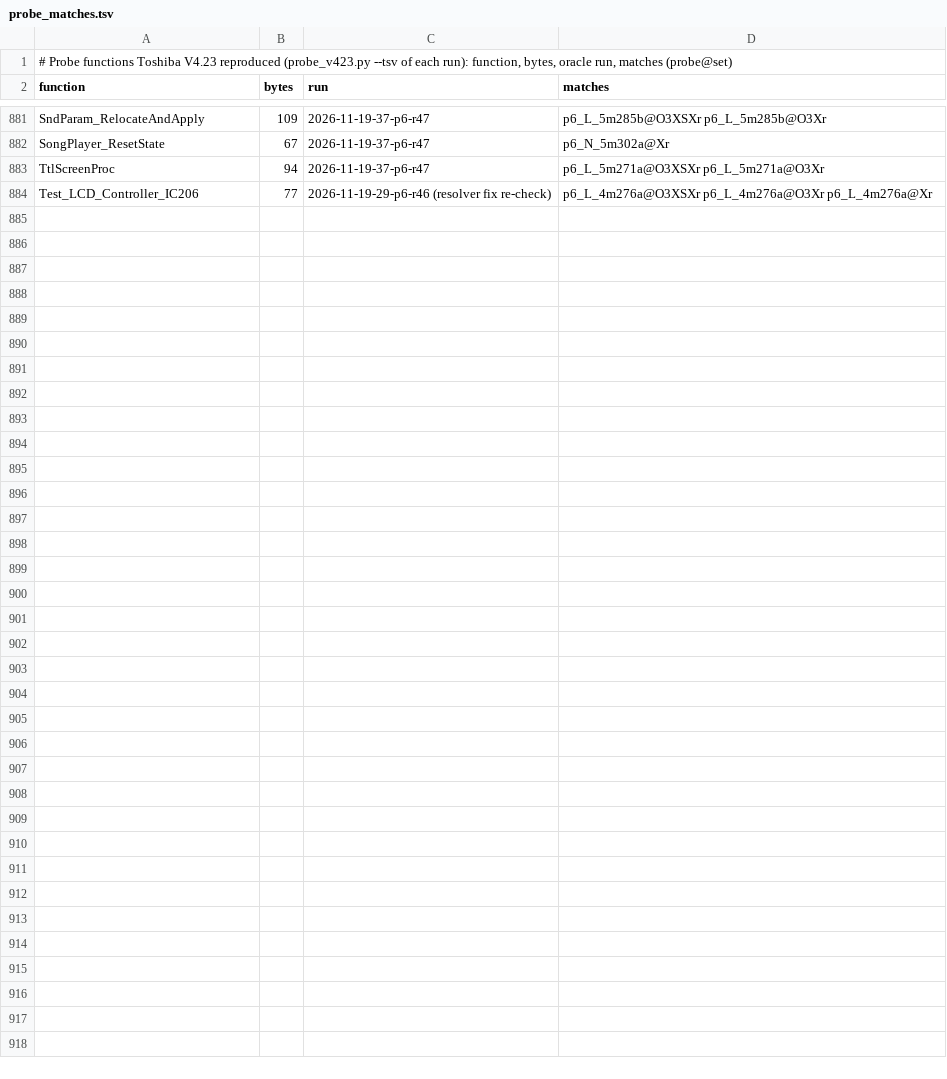
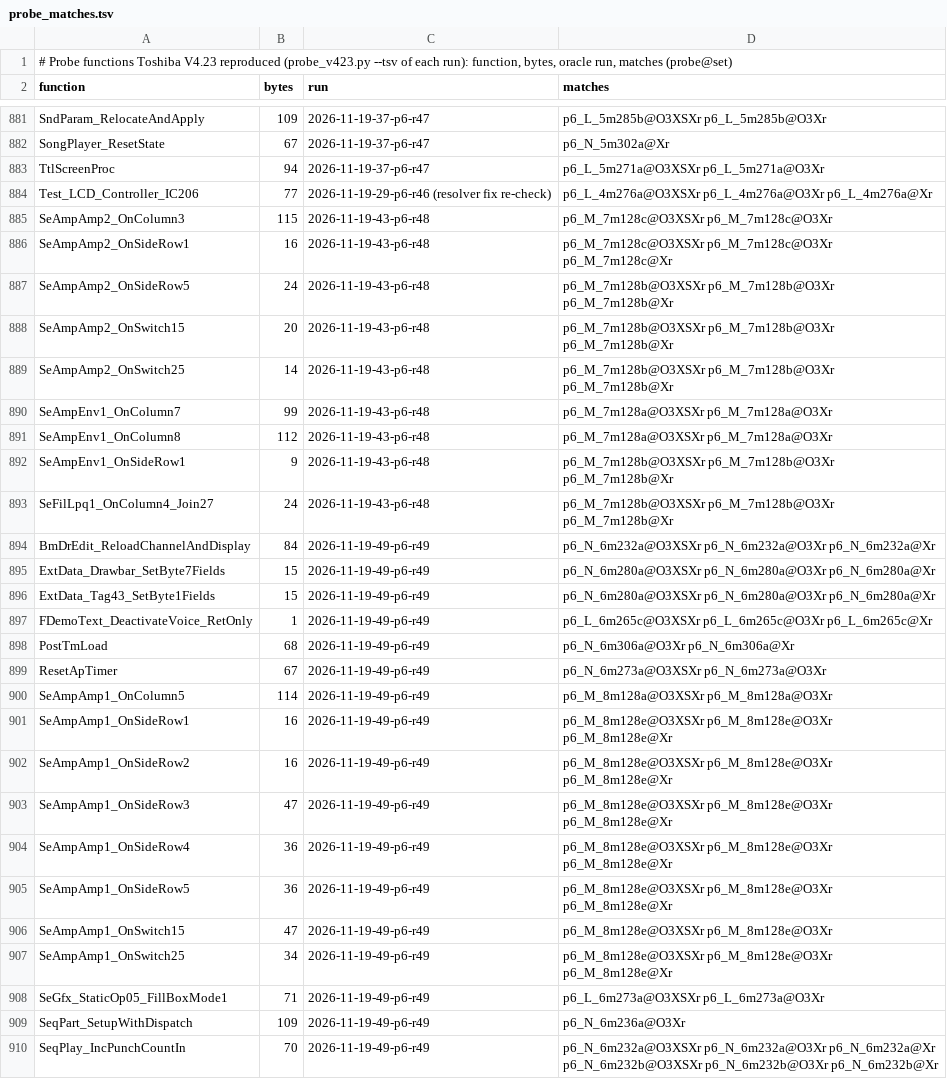
Before and after one commit to ArqueologiaDigital/technics-roms-disasm, a TSV file: notes/cc900-phase6-2026-11-16/probe_matches.tsv, drawn as a sheet; only a part is shown, gaps mark what is left out; the diff names each change by its address in the sheet, - before the commit and + after, or states it on an @@ line.

```diff
--- a/notes/cc900-phase6-2026-11-16/probe_matches.tsv
+++ b/notes/cc900-phase6-2026-11-16/probe_matches.tsv
+row 885: SeAmpAmp2_OnColumn3 | 115 | 2026-11-19-43-p6-r48 | p6_M_7m128c@O3XSXr p6_M_7m128c@O3Xr
+row 886: SeAmpAmp2_OnSideRow1 | 16 | 2026-11-19-43-p6-r48 | p6_M_7m128c@O3XSXr p6_M_7m128c@O3Xr p6_M_7m128c@Xr
+row 887: SeAmpAmp2_OnSideRow5 | 24 | 2026-11-19-43-p6-r48 | p6_M_7m128b@O3XSXr p6_M_7m128b@O3Xr p6_M_7m128b@Xr
+row 888: SeAmpAmp2_OnSwitch15 | 20 | 2026-11-19-43-p6-r48 | p6_M_7m128b@O3XSXr p6_M_7m128b@O3Xr p6_M_7m128b@Xr
+row 889: SeAmpAmp2_OnSwitch25 | 14 | 2026-11-19-43-p6-r48 | p6_M_7m128b@O3XSXr p6_M_7m128b@O3Xr p6_M_7m128b@Xr
+row 890: SeAmpEnv1_OnColumn7 | 99 | 2026-11-19-43-p6-r48 | p6_M_7m128a@O3XSXr p6_M_7m128a@O3Xr
+row 891: SeAmpEnv1_OnColumn8 | 112 | 2026-11-19-43-p6-r48 | p6_M_7m128a@O3XSXr p6_M_7m128a@O3Xr
+row 892: SeAmpEnv1_OnSideRow1 | 9 | 2026-11-19-43-p6-r48 | p6_M_7m128b@O3XSXr p6_M_7m128b@O3Xr p6_M_7m128b@Xr
+row 893: SeFilLpq1_OnColumn4_Join27 | 24 | 2026-11-19-43-p6-r48 | p6_M_7m128b@O3XSXr p6_M_7m128b@O3Xr p6_M_7m128b@Xr
+row 894: BmDrEdit_ReloadChannelAndDisplay | 84 | 2026-11-19-49-p6-r49 | p6_N_6m232a@O3XSXr p6_N_6m232a@O3Xr p6_N_6m232a@Xr
+row 895: ExtData_Drawbar_SetByte7Fields | 15 | 2026-11-19-49-p6-r49 | p6_N_6m280a@O3XSXr p6_N_6m280a@O3Xr p6_N_6m280a@Xr
+row 896: ExtData_Tag43_SetByte1Fields | 15 | 2026-11-19-49-p6-r49 | p6_N_6m280a@O3XSXr p6_N_6m280a@O3Xr p6_N_6m280a@Xr
+row 897: FDemoText_DeactivateVoice_RetOnly | 1 | 2026-11-19-49-p6-r49 | p6_L_6m265c@O3XSXr p6_L_6m265c@O3Xr p6_L_6m265c@Xr
+row 898: PostTmLoad | 68 | 2026-11-19-49-p6-r49 | p6_N_6m306a@O3Xr p6_N_6m306a@Xr
+row 899: ResetApTimer | 67 | 2026-11-19-49-p6-r49 | p6_N_6m273a@O3XSXr p6_N_6m273a@O3Xr
+row 900: SeAmpAmp1_OnColumn5 | 114 | 2026-11-19-49-p6-r49 | p6_M_8m128a@O3XSXr p6_M_8m128a@O3Xr
+row 901: SeAmpAmp1_OnSideRow1 | 16 | 2026-11-19-49-p6-r49 | p6_M_8m128e@O3XSXr p6_M_8m128e@O3Xr p6_M_8m128e@Xr
+row 902: SeAmpAmp1_OnSideRow2 | 16 | 2026-11-19-49-p6-r49 | p6_M_8m128e@O3XSXr p6_M_8m128e@O3Xr p6_M_8m128e@Xr
+row 903: SeAmpAmp1_OnSideRow3 | 47 | 2026-11-19-49-p6-r49 | p6_M_8m128e@O3XSXr p6_M_8m128e@O3Xr p6_M_8m128e@Xr
+row 904: SeAmpAmp1_OnSideRow4 | 36 | 2026-11-19-49-p6-r49 | p6_M_8m128e@O3XSXr p6_M_8m128e@O3Xr p6_M_8m128e@Xr
+row 905: SeAmpAmp1_OnSideRow5 | 36 | 2026-11-19-49-p6-r49 | p6_M_8m128e@O3XSXr p6_M_8m128e@O3Xr p6_M_8m128e@Xr
+row 906: SeAmpAmp1_OnSwitch15 | 47 | 2026-11-19-49-p6-r49 | p6_M_8m128e@O3XSXr p6_M_8m128e@O3Xr
+row 907: SeAmpAmp1_OnSwitch25 | 34 | 2026-11-19-49-p6-r49 | p6_M_8m128e@O3XSXr p6_M_8m128e@O3Xr p6_M_8m128e@Xr
+row 908: SeGfx_StaticOp05_FillBoxMode1 | 71 | 2026-11-19-49-p6-r49 | p6_L_6m273a@O3XSXr p6_L_6m273a@O3Xr
+row 909: SeqPart_SetupWithDispatch | 109 | 2026-11-19-49-p6-r49 | p6_N_6m236a@O3Xr
+row 910: SeqPlay_IncPunchCountIn | 70 | 2026-11-19-49-p6-r49 | p6_N_6m232a@O3XSXr p6_N_6m232a@O3Xr p6_N_6m232a@Xr p6_N_6m232b@O3XSXr p6_N_6m232b@O3Xr p6_N_6m232b@Xr
```
Also changed, not shown: 55 other files.
